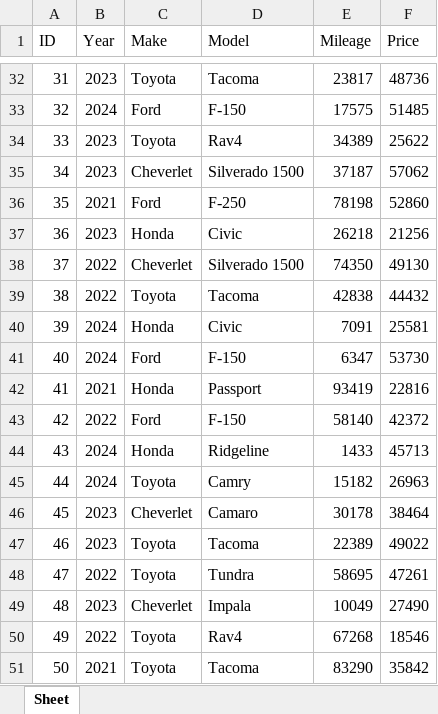
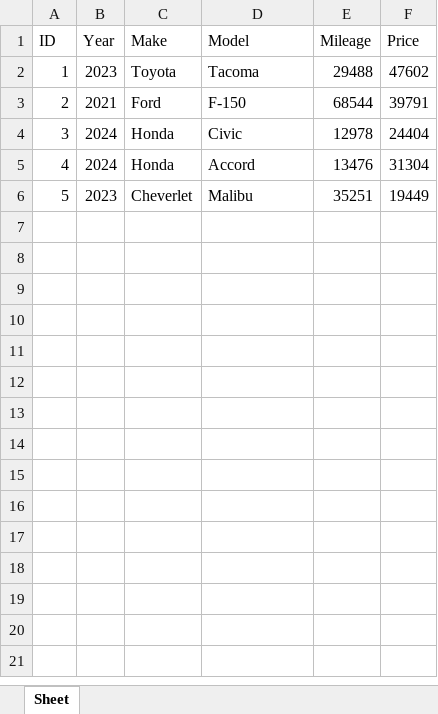
Before and after one commit to LukeDaNuke456/TestDataGenerator, an Excel workbook: vehicle_data.xlsx, sheet Sheet, drawn as a sheet; only a part is shown, gaps mark what is left out; values as stored, in another font and other column widths than the file's, no borders; removed rows and columns are numbered as before the commit, all else as after; the diff covers the shown part only; the diff names each change by its address in the sheet, - before the commit and + after, or states it on an @@ line.

```diff
--- a/vehicle_data.xlsx (sheet Sheet)
+++ b/vehicle_data.xlsx (sheet Sheet)
@@ column A (ID) renumbered between rows 2 and 6 @@
-E2 (Mileage): 23817
+E2 (Mileage): 29488
-F2 (Price): 48736
+F2 (Price): 47602
-row 33: 32 | 2024 | Ford | F-150 | 17575 | 51485
-row 34: 33 | 2023 | Toyota | Rav4 | 34389 | 25622
-row 35: 34 | 2023 | Cheverlet | Silverado 1500 | 37187 | 57062
-D3 (Model): F-250
+D3 (Model): F-150
-E3 (Mileage): 78198
+E3 (Mileage): 68544
-F3 (Price): 52860
+F3 (Price): 39791
-row 37: 36 | 2023 | Honda | Civic | 26218 | 21256
-row 38: 37 | 2022 | Cheverlet | Silverado 1500 | 74350 | 49130
-row 39: 38 | 2022 | Toyota | Tacoma | 42838 | 44432
-E4 (Mileage): 7091
+E4 (Mileage): 12978
-F4 (Price): 25581
+F4 (Price): 24404
-row 41: 40 | 2024 | Ford | F-150 | 6347 | 53730
-row 42: 41 | 2021 | Honda | Passport | 93419 | 22816
-row 43: 42 | 2022 | Ford | F-150 | 58140 | 42372
-D5 (Model): Ridgeline
+D5 (Model): Accord
-E5 (Mileage): 1433
+E5 (Mileage): 13476
-F5 (Price): 45713
+F5 (Price): 31304
-row 45: 44 | 2024 | Toyota | Camry | 15182 | 26963
-row 46: 45 | 2023 | Cheverlet | Camaro | 30178 | 38464
-row 47: 46 | 2023 | Toyota | Tacoma | 22389 | 49022
-row 48: 47 | 2022 | Toyota | Tundra | 58695 | 47261
-D6 (Model): Impala
+D6 (Model): Malibu
-E6 (Mileage): 10049
+E6 (Mileage): 35251
-F6 (Price): 27490
+F6 (Price): 19449
-row 50: 49 | 2022 | Toyota | Rav4 | 67268 | 18546
-row 51: 50 | 2021 | Toyota | Tacoma | 83290 | 35842
```
Also changed, not shown: 30 removed rows elsewhere in this sheet, 5 other files.
